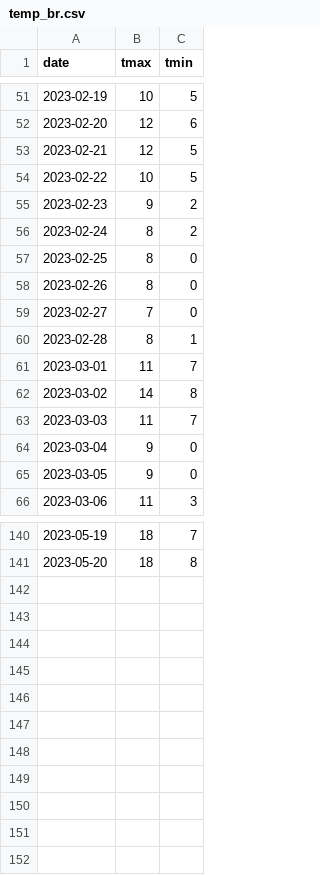
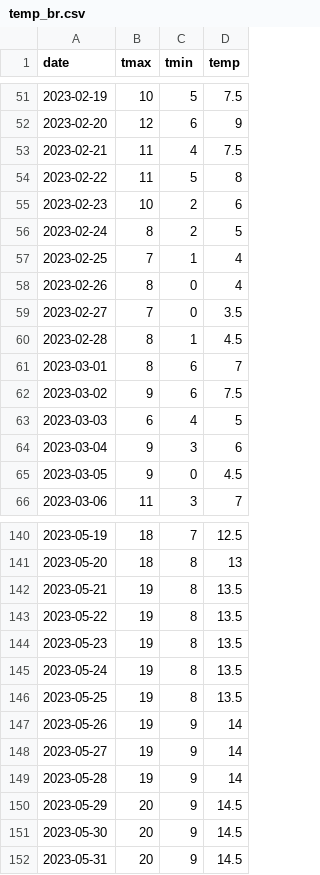
Before and after one commit to jauerbach/miscellaneous, a CSV file: temp_br.csv, drawn as a sheet; only a part is shown, gaps mark what is left out; the diff names each change by its address in the sheet, - before the commit and + after, or states it on an @@ line.

Commit message:
Add files via upload

```diff
--- a/temp_br.csv
+++ b/temp_br.csv
+column D (temp), rows 51-66: 7.5 | 9 | 7.5 | 8 | 6 | 5 | 4 | 4 | 3.5 | 4.5 | 7 | 7.5 | 5 | 6 | 4.5 | 7; rows 140-141: 12.5 | 13
-B53 (tmax): 12
+B53 (tmax): 11
-C53 (tmin): 5
+C53 (tmin): 4
-B54 (tmax): 10
+B54 (tmax): 11
-B55 (tmax): 9
+B55 (tmax): 10
-B57 (tmax): 8
+B57 (tmax): 7
-C57 (tmin): 0
+C57 (tmin): 1
-B61 (tmax): 11
+B61 (tmax): 8
-C61 (tmin): 7
+C61 (tmin): 6
-B62 (tmax): 14
+B62 (tmax): 9
-C62 (tmin): 8
+C62 (tmin): 6
-B63 (tmax): 11
+B63 (tmax): 6
-C63 (tmin): 7
+C63 (tmin): 4
-C64 (tmin): 0
+C64 (tmin): 3
+row 142: 2023-05-21 | 19 | 8 | 13.5
+row 143: 2023-05-22 | 19 | 8 | 13.5
+row 144: 2023-05-23 | 19 | 8 | 13.5
+row 145: 2023-05-24 | 19 | 8 | 13.5
+row 146: 2023-05-25 | 19 | 8 | 13.5
+row 147: 2023-05-26 | 19 | 9 | 14
+row 148: 2023-05-27 | 19 | 9 | 14
+row 149: 2023-05-28 | 19 | 9 | 14
+row 150: 2023-05-29 | 20 | 9 | 14.5
+row 151: 2023-05-30 | 20 | 9 | 14.5
+row 152: 2023-05-31 | 20 | 9 | 14.5
```
